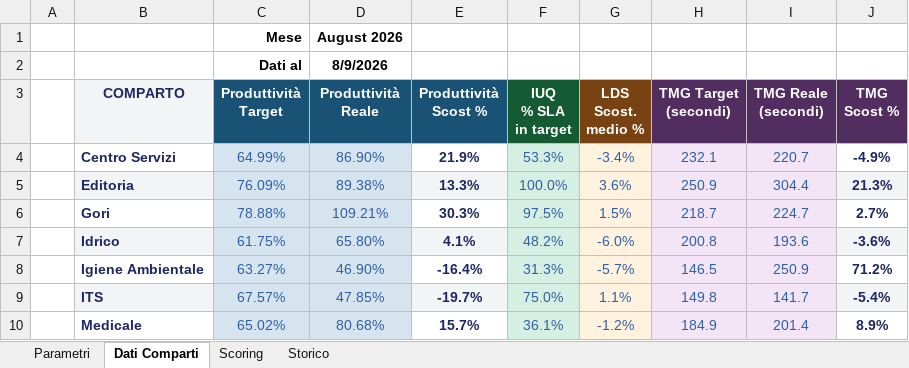
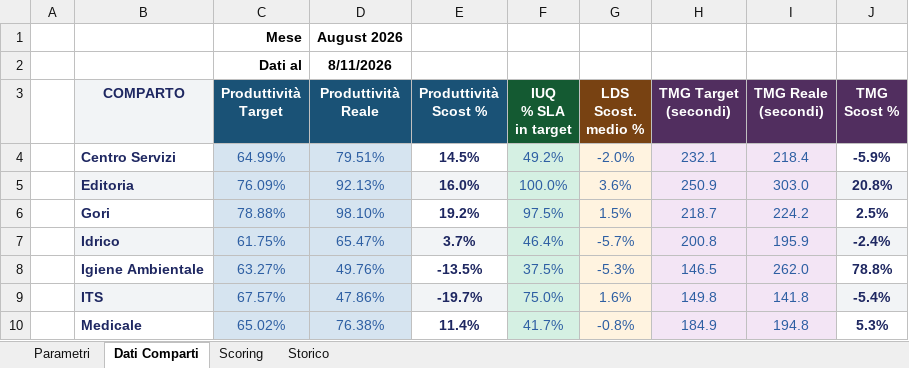
Before and after one commit to silviomagurno-dev/challenge-inbound, an Excel workbook: dati.xlsx, sheet Dati Comparti, drawn as a sheet; values as stored, in another font and other column widths than the file's, no borders; the diff names each change by its address in the sheet, - before the commit and + after, or states it on an @@ line.

Commit message:
Add files via upload

```diff
--- a/dati.xlsx (sheet Dati Comparti)
+++ b/dati.xlsx (sheet Dati Comparti)
-D2 (Produttività Reale): 8/9/2026
+D2 (Produttività Reale): 8/11/2026
-D4 (Produttività Reale): 86.90%
+D4 (Produttività Reale): 79.51%
-E4 (Produttività Scost %): 21.9%
+E4 (Produttività Scost %): 14.5%
-F4 (IUQ % SLA in target): 53.3%
+F4 (IUQ % SLA in target): 49.2%
-G4 (LDS Scost. medio %): -3.4%
+G4 (LDS Scost. medio %): -2.0%
-I4 (TMG Reale (secondi)): 220.7
+I4 (TMG Reale (secondi)): 218.4
-J4 (TMG Scost %): -4.9%
+J4 (TMG Scost %): -5.9%
-D5 (Produttività Reale): 89.38%
+D5 (Produttività Reale): 92.13%
-E5 (Produttività Scost %): 13.3%
+E5 (Produttività Scost %): 16.0%
-I5 (TMG Reale (secondi)): 304.4
+I5 (TMG Reale (secondi)): 303.0
-J5 (TMG Scost %): 21.3%
+J5 (TMG Scost %): 20.8%
-D6 (Produttività Reale): 109.21%
+D6 (Produttività Reale): 98.10%
-E6 (Produttività Scost %): 30.3%
+E6 (Produttività Scost %): 19.2%
-I6 (TMG Reale (secondi)): 224.7
+I6 (TMG Reale (secondi)): 224.2
-J6 (TMG Scost %): 2.7%
+J6 (TMG Scost %): 2.5%
-D7 (Produttività Reale): 65.80%
+D7 (Produttività Reale): 65.47%
-E7 (Produttività Scost %): 4.1%
+E7 (Produttività Scost %): 3.7%
-F7 (IUQ % SLA in target): 48.2%
+F7 (IUQ % SLA in target): 46.4%
-G7 (LDS Scost. medio %): -6.0%
+G7 (LDS Scost. medio %): -5.7%
-I7 (TMG Reale (secondi)): 193.6
+I7 (TMG Reale (secondi)): 195.9
-J7 (TMG Scost %): -3.6%
+J7 (TMG Scost %): -2.4%
-D8 (Produttività Reale): 46.90%
+D8 (Produttività Reale): 49.76%
-E8 (Produttività Scost %): -16.4%
+E8 (Produttività Scost %): -13.5%
-F8 (IUQ % SLA in target): 31.3%
+F8 (IUQ % SLA in target): 37.5%
-G8 (LDS Scost. medio %): -5.7%
+G8 (LDS Scost. medio %): -5.3%
-I8 (TMG Reale (secondi)): 250.9
+I8 (TMG Reale (secondi)): 262.0
-J8 (TMG Scost %): 71.2%
+J8 (TMG Scost %): 78.8%
-D9 (Produttività Reale): 47.85%
+D9 (Produttività Reale): 47.86%
-G9 (LDS Scost. medio %): 1.1%
+G9 (LDS Scost. medio %): 1.6%
-I9 (TMG Reale (secondi)): 141.7
+I9 (TMG Reale (secondi)): 141.8
-D10 (Produttività Reale): 80.68%
+D10 (Produttività Reale): 76.38%
-E10 (Produttività Scost %): 15.7%
+E10 (Produttività Scost %): 11.4%
-F10 (IUQ % SLA in target): 36.1%
+F10 (IUQ % SLA in target): 41.7%
-G10 (LDS Scost. medio %): -1.2%
+G10 (LDS Scost. medio %): -0.8%
-I10 (TMG Reale (secondi)): 201.4
+I10 (TMG Reale (secondi)): 194.8
-J10 (TMG Scost %): 8.9%
+J10 (TMG Scost %): 5.3%
```
Also changed, not shown: sheet Scoring, sheet Storico.
